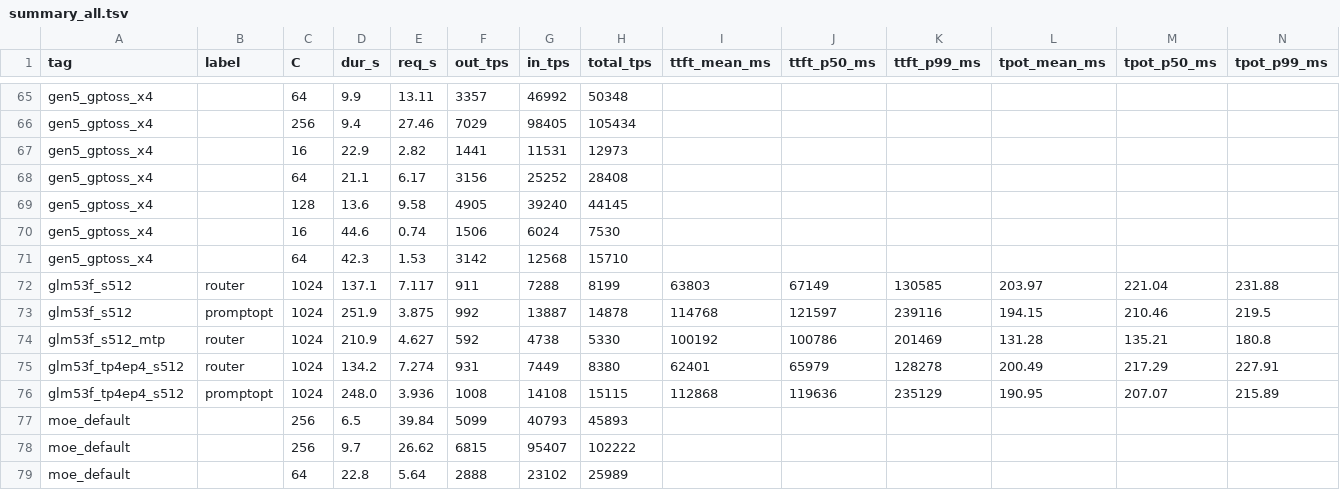
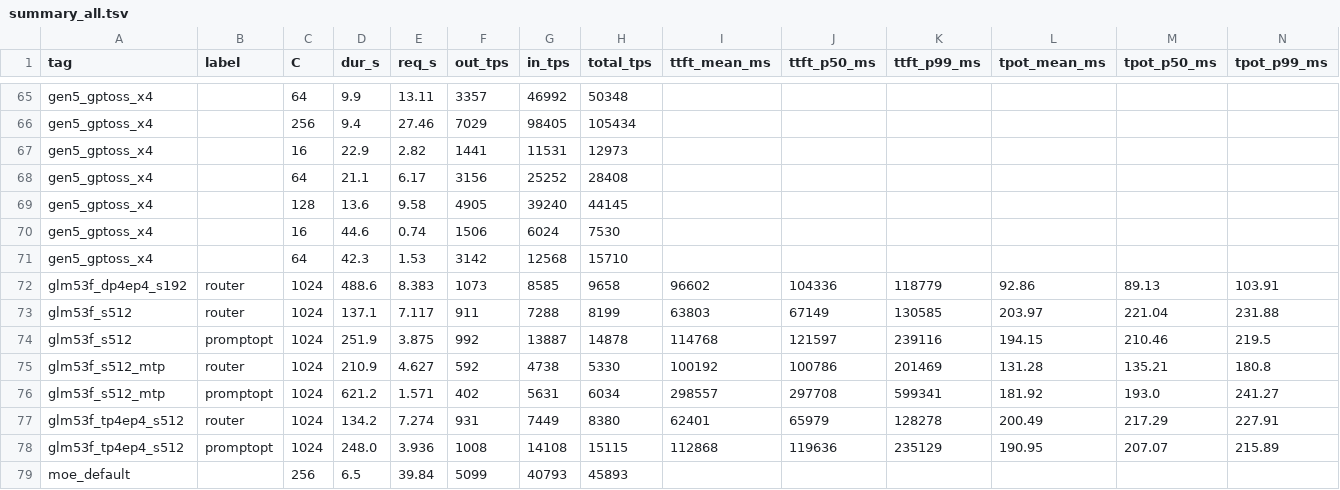
Before and after one commit to loswald/rtxpro6000-bench, a TSV file: results/summary_all.tsv, drawn as a sheet; only a part is shown, gaps mark what is left out; the shorter side is filled out with more unchanged rows; rows hold the shown columns only; the diff names each change by its address in the sheet, - before the commit and + after, or states it on an @@ line.

```diff
--- a/results/summary_all.tsv
+++ b/results/summary_all.tsv
+row 72: glm53f_dp4ep4_s192 | router | 1024 | 488.6 | 8.383 | 1073 | 8585 | 9658 | 96602 | 104336 | 118779 | 92.86 | 89.13 | 103.91
+row 76: glm53f_s512_mtp | promptopt | 1024 | 621.2 | 1.571 | 402 | 5631 | 6034 | 298557 | 297708 | 599341 | 181.92 | 193.0 | 241.27
```
Also changed, not shown: results/600w/kernels_by_server_host1.tsv, results/600w/probe/glm53f_s512_mtp/summary_full.tsv, 16 other files.
